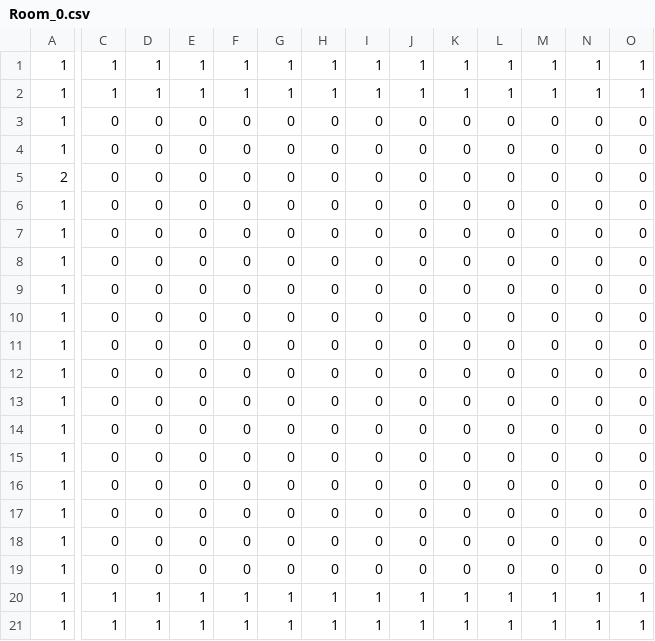
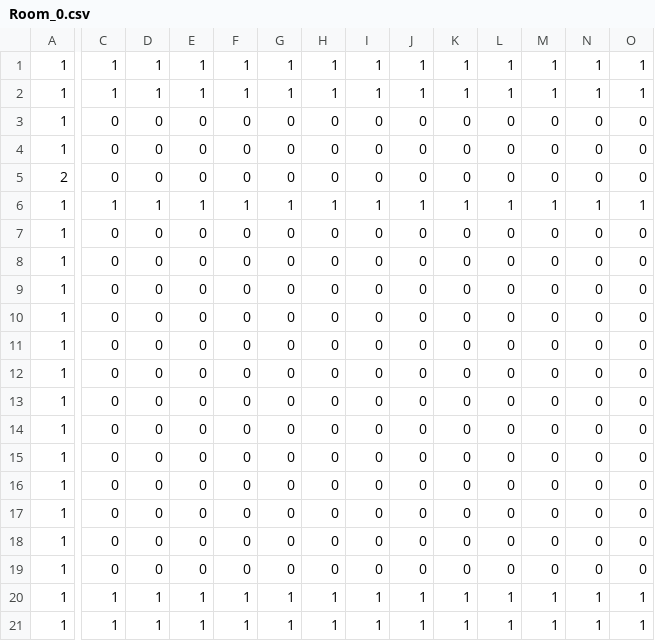
Before and after one commit to kuroyan560/DragKnockFight, a CSV file: resource/IntoTheAbyss/MapChipData/Stage0/Room_0.csv, drawn as a sheet; only a part is shown, gaps mark what is left out; removed rows and columns are numbered as before the commit, all else as after; rows hold the shown columns only; the diff covers the shown part only; the diff names each change by its address in the sheet, - before the commit and + after, or states it on an @@ line.

Commit message:
すみません！CSVをプッシュします！

```diff
--- a/resource/IntoTheAbyss/MapChipData/Stage0/Room_0.csv
+++ b/resource/IntoTheAbyss/MapChipData/Stage0/Room_0.csv
-C6: 0
+C6: 1
-D6: 0
+D6: 1
-E6: 0
+E6: 1
-F6: 0
+F6: 1
-G6: 0
+G6: 1
-H6: 0
+H6: 1
-I6: 0
+I6: 1
-J6: 0
+J6: 1
-K6: 0
+K6: 1
-L6: 0
+L6: 1
-M6: 0
+M6: 1
-N6: 0
+N6: 1
-O6: 0
+O6: 1
-row 12: 1 | 0 | 0 | 0 | 0 | 0 | 0 | 0 | 0 | 0 | 0 | 0 | 0 | 0
+row 13: 1 | 0 | 0 | 0 | 0 | 0 | 0 | 0 | 0 | 0 | 0 | 0 | 0 | 0
```
Also changed, not shown: 3 edited cells elsewhere in this file.
